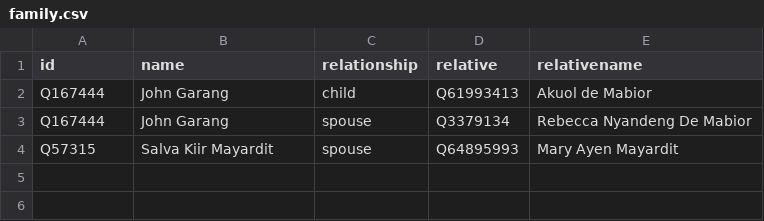
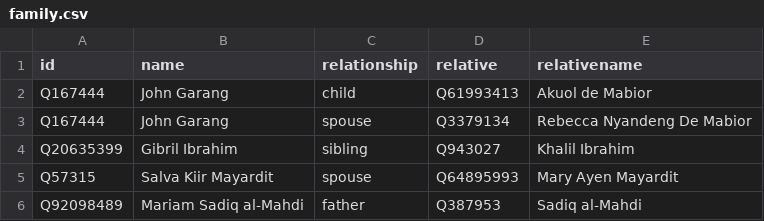
Before and after one commit to every-politician-scrapers/sudan, a CSV file: html/family.csv, drawn as a sheet; the diff names each change by its address in the sheet, - before the commit and + after, or states it on an @@ line.

```diff
--- a/html/family.csv
+++ b/html/family.csv
+row 4: Q20635399 | Gibril Ibrahim | sibling | Q943027 | Khalil Ibrahim
+row 6: Q92098489 | Mariam Sadiq al-Mahdi | father | Q387953 | Sadiq al-Mahdi
```
Also changed, not shown: html/current.csv, html/holders21.csv, 2 other files.
